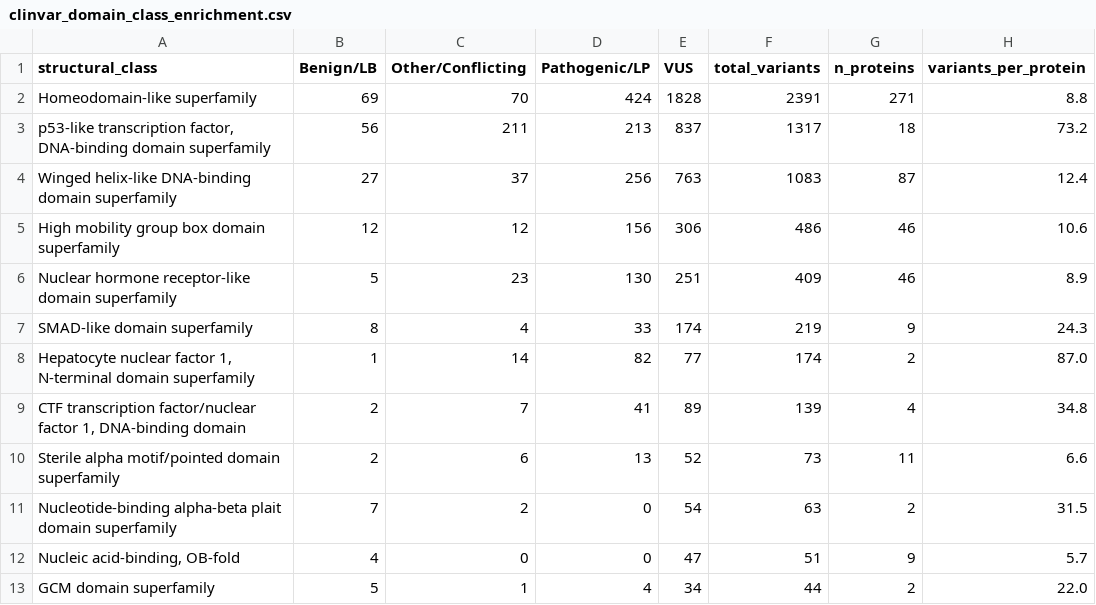
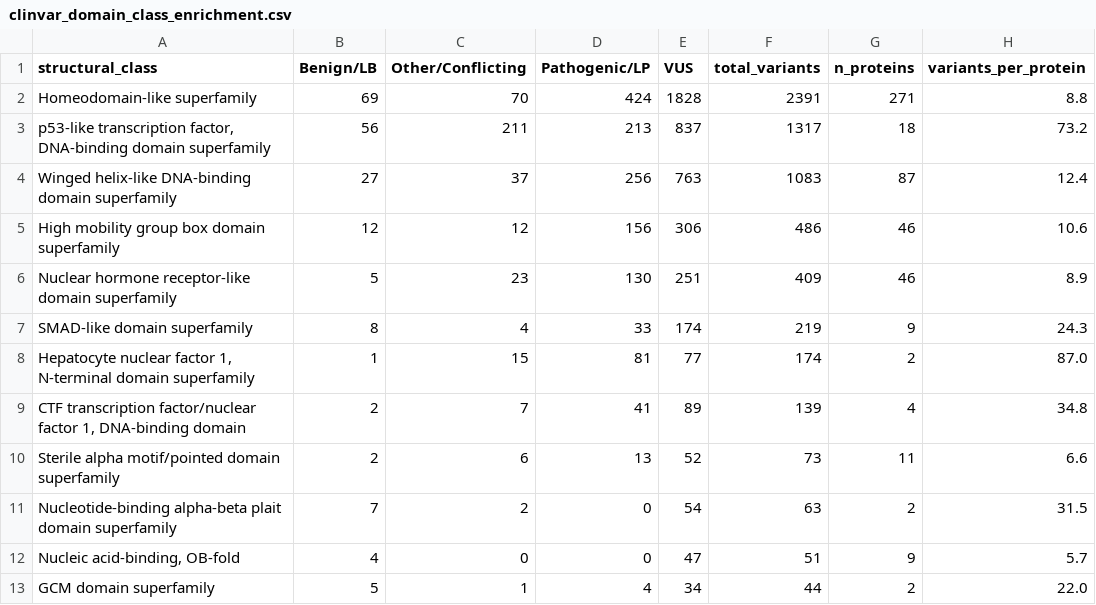
Before and after one commit to hdray04/FYP_code, a CSV file: Csvs/clinvar_domain_class_enrichment.csv, drawn as a sheet; only a part is shown.

```diff
--- a/Csvs/clinvar_domain_class_enrichment.csv
+++ b/Csvs/clinvar_domain_class_enrichment.csv
@@ -7,3 +7,3 @@ Nuclear hormone receptor-like domain superfamily,5,23,130,251,409,46,8.9
 SMAD-like domain superfamily,8,4,33,174,219,9,24.3
-"Hepatocyte nuclear factor 1, N-terminal domain superfamily",1,14,82,77,174,2,87.0
+"Hepatocyte nuclear factor 1, N-terminal domain superfamily",1,15,81,77,174,2,87.0
 "CTF transcription factor/nuclear factor 1, DNA-binding domain",2,7,41,89,139,4,34.8
```
Also changed, not shown: Csvs/clinvar_domain_enrichment_stats.csv, Csvs/clinvar_domain_enrichment_stats_plp_vs_all.csv, 5 other files.
